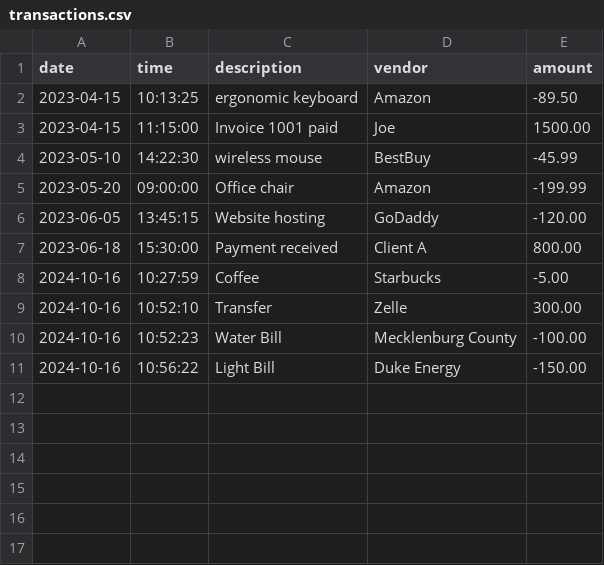
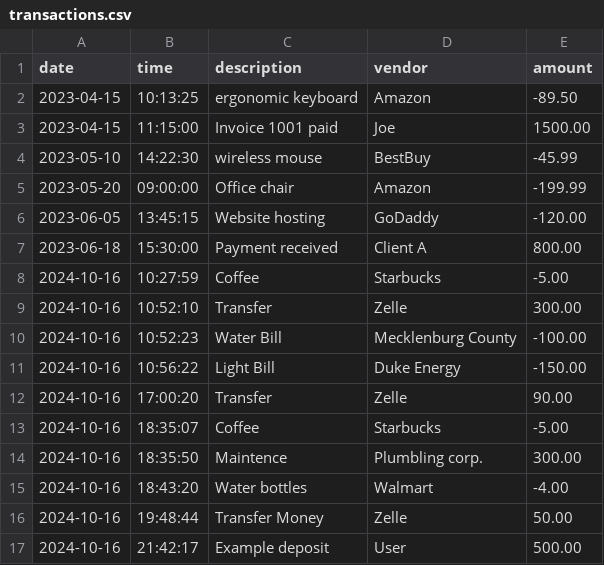
Before and after one commit to sirysiu/transactions-capstone, a CSV file: src/main/resources/transactions.csv, drawn as a sheet.

Commit message:
user will be able to search more, updated readme file

```diff
--- a/src/main/resources/transactions.csv
+++ b/src/main/resources/transactions.csv
@@ -11 +11,7 @@ date|time|description|vendor|amount
 2024-10-16|10:56:22|Light Bill|Duke Energy|-150.00
+2024-10-16|17:00:20|Transfer |Zelle|90.00
+2024-10-16|18:35:07|Coffee|Starbucks|-5.00
+2024-10-16|18:35:50|Maintence |Plumbling corp.|300.00
+2024-10-16|18:43:20|Water bottles|Walmart|-4.00
+2024-10-16|19:48:44|Transfer Money |Zelle|50.00
+2024-10-16|21:42:17|Example deposit|User|500.00
```
Also changed, not shown: 10 other files.
